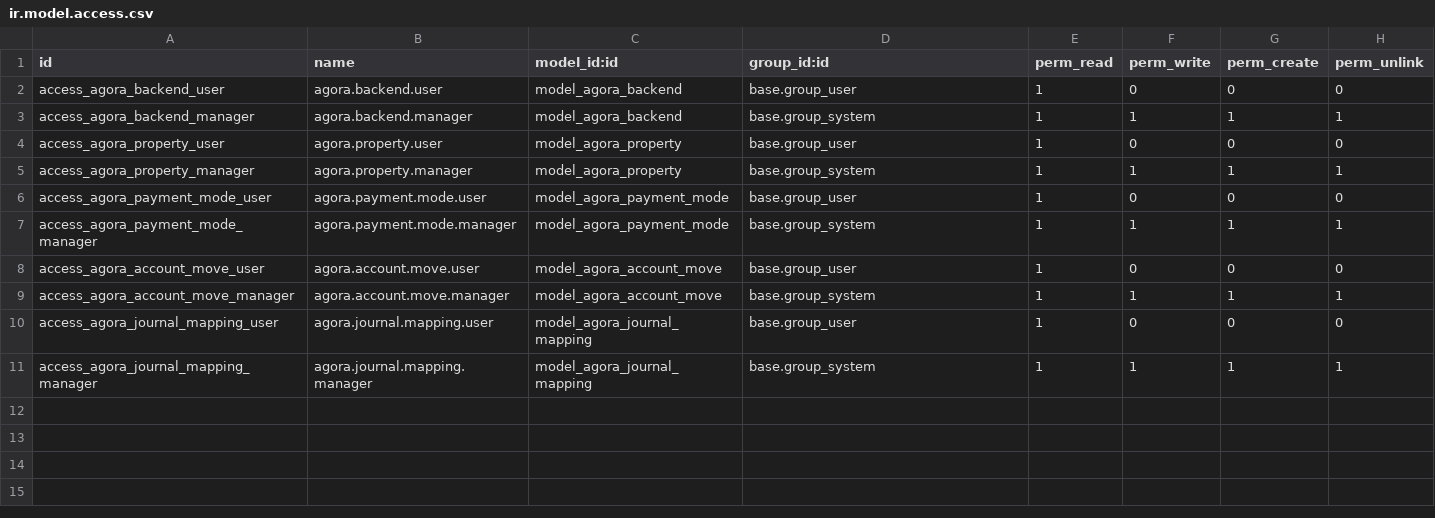
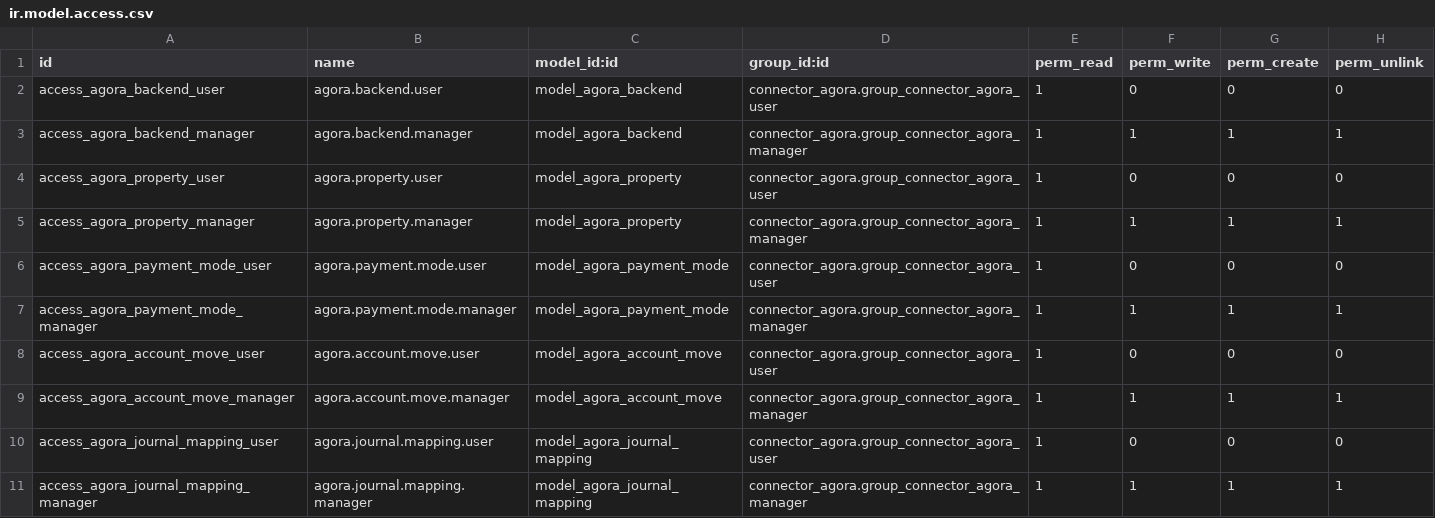
Before and after one commit to aldahotels/aldamodules, a CSV file: connector_agora/security/ir.model.access.csv, drawn as a sheet.

Commit message:
fix(connector_agora): address PR review - components, security groups, demo, i18n, api.depends

```diff
--- a/connector_agora/security/ir.model.access.csv
+++ b/connector_agora/security/ir.model.access.csv
@@ -1,11 +1,11 @@
 id,name,model_id:id,group_id:id,perm_read,perm_write,perm_create,perm_unlink
-access_agora_backend_user,agora.backend.user,model_agora_backend,base.group_user,1,0,0,0
-access_agora_backend_manager,agora.backend.manager,model_agora_backend,base.group_system,1,1,1,1
-access_agora_property_user,agora.property.user,model_agora_property,base.group_user,1,0,0,0
-access_agora_property_manager,agora.property.manager,model_agora_property,base.group_system,1,1,1,1
-access_agora_payment_mode_user,agora.payment.mode.user,model_agora_payment_mode,base.group_user,1,0,0,0
-access_agora_payment_mode_manager,agora.payment.mode.manager,model_agora_payment_mode,base.group_system,1,1,1,1
-access_agora_account_move_user,agora.account.move.user,model_agora_account_move,base.group_user,1,0,0,0
-access_agora_account_move_manager,agora.account.move.manager,model_agora_account_move,base.group_system,1,1,1,1
-access_agora_journal_mapping_user,agora.journal.mapping.user,model_agora_journal_mapping,base.group_user,1,0,0,0
-access_agora_journal_mapping_manager,agora.journal.mapping.manager,model_agora_journal_mapping,base.group_system,1,1,1,1
+access_agora_backend_user,agora.backend.user,model_agora_backend,connector_agora.group_connector_agora_user,1,0,0,0
+access_agora_backend_manager,agora.backend.manager,model_agora_backend,connector_agora.group_connector_agora_manager,1,1,1,1
+access_agora_property_user,agora.property.user,model_agora_property,connector_agora.group_connector_agora_user,1,0,0,0
+access_agora_property_manager,agora.property.manager,model_agora_property,connector_agora.group_connector_agora_manager,1,1,1,1
+access_agora_payment_mode_user,agora.payment.mode.user,model_agora_payment_mode,connector_agora.group_connector_agora_user,1,0,0,0
+access_agora_payment_mode_manager,agora.payment.mode.manager,model_agora_payment_mode,connector_agora.group_connector_agora_manager,1,1,1,1
+access_agora_account_move_user,agora.account.move.user,model_agora_account_move,connector_agora.group_connector_agora_user,1,0,0,0
+access_agora_account_move_manager,agora.account.move.manager,model_agora_account_move,connector_agora.group_connector_agora_manager,1,1,1,1
+access_agora_journal_mapping_user,agora.journal.mapping.user,model_agora_journal_mapping,connector_agora.group_connector_agora_user,1,0,0,0
+access_agora_journal_mapping_manager,agora.journal.mapping.manager,model_agora_journal_mapping,connector_agora.group_connector_agora_manager,1,1,1,1
```
Also changed, not shown: 6 other files.
